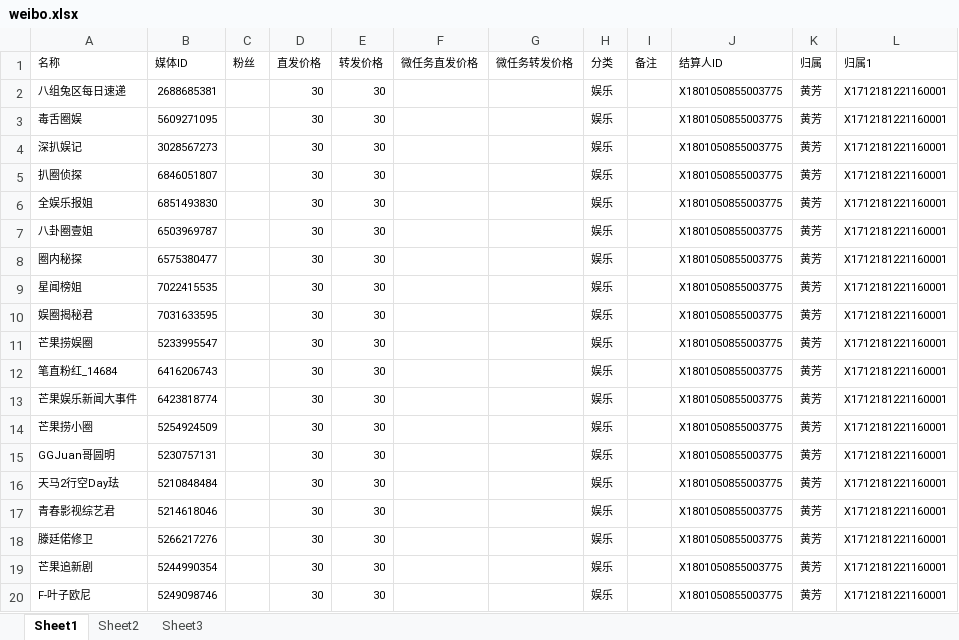
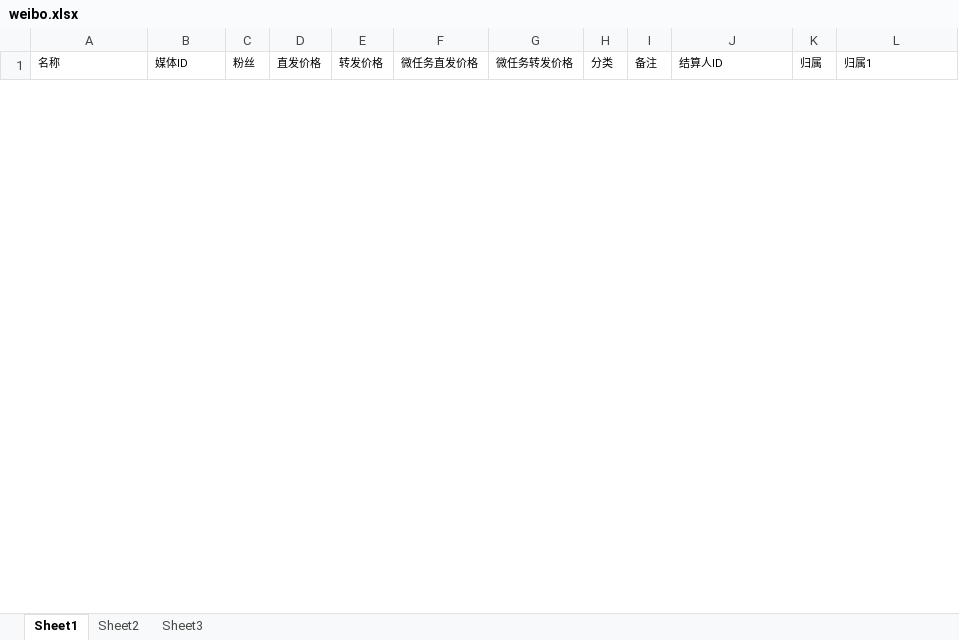
Before and after one commit to radtek/AdaSystem, an Excel workbook: Ada.Web/upload/weibo.xlsx, sheet Sheet1, drawn as a sheet; only a part is shown; values as stored, in another font and other column widths than the file's, no borders; removed rows and columns are numbered as before the commit, all else as after; the diff covers the shown part only; the diff names each change by its address in the sheet, - before the commit and + after, or states it on an @@ line.

```diff
--- a/Ada.Web/upload/weibo.xlsx (sheet Sheet1)
+++ b/Ada.Web/upload/weibo.xlsx (sheet Sheet1)
-row 2: 八组兔区每日速递 | 2688685381 |  | 30 | 30 |  |  | 娱乐 |  | X1801050855003775 | 黄芳 | X1712181221160001
-row 3: 毒舌圈娱 | 5609271095 |  | 30 | 30 |  |  | 娱乐 |  | X1801050855003775 | 黄芳 | X1712181221160001
-row 4: 深扒娱记 | 3028567273 |  | 30 | 30 |  |  | 娱乐 |  | X1801050855003775 | 黄芳 | X1712181221160001
-row 5: 扒圈侦探 | 6846051807 |  | 30 | 30 |  |  | 娱乐 |  | X1801050855003775 | 黄芳 | X1712181221160001
-row 6: 全娱乐报姐 | 6851493830 |  | 30 | 30 |  |  | 娱乐 |  | X1801050855003775 | 黄芳 | X1712181221160001
-row 7: 八卦圈壹姐 | 6503969787 |  | 30 | 30 |  |  | 娱乐 |  | X1801050855003775 | 黄芳 | X1712181221160001
-row 8: 圈内秘探 | 6575380477 |  | 30 | 30 |  |  | 娱乐 |  | X1801050855003775 | 黄芳 | X1712181221160001
-row 9: 星闻榜姐 | 7022415535 |  | 30 | 30 |  |  | 娱乐 |  | X1801050855003775 | 黄芳 | X1712181221160001
-row 10: 娱圈揭秘君 | 7031633595 |  | 30 | 30 |  |  | 娱乐 |  | X1801050855003775 | 黄芳 | X1712181221160001
-row 11: 芒果捞娱圈 | 5233995547 |  | 30 | 30 |  |  | 娱乐 |  | X1801050855003775 | 黄芳 | X1712181221160001
-row 12: 笔直粉红_14684 | 6416206743 |  | 30 | 30 |  |  | 娱乐 |  | X1801050855003775 | 黄芳 | X1712181221160001
-row 13: 芒果娱乐新闻大事件 | 6423818774 |  | 30 | 30 |  |  | 娱乐 |  | X1801050855003775 | 黄芳 | X1712181221160001
-row 14: 芒果捞小圈 | 5254924509 |  | 30 | 30 |  |  | 娱乐 |  | X1801050855003775 | 黄芳 | X1712181221160001
-row 15: GGJuan哥圆明 | 5230757131 |  | 30 | 30 |  |  | 娱乐 |  | X1801050855003775 | 黄芳 | X1712181221160001
-row 16: 天马2行空Day珐 | 5210848484 |  | 30 | 30 |  |  | 娱乐 |  | X1801050855003775 | 黄芳 | X1712181221160001
-row 17: 青春影视综艺君 | 5214618046 |  | 30 | 30 |  |  | 娱乐 |  | X1801050855003775 | 黄芳 | X1712181221160001
-row 18: 滕廷偌修卫 | 5266217276 |  | 30 | 30 |  |  | 娱乐 |  | X1801050855003775 | 黄芳 | X1712181221160001
-row 19: 芒果追新剧 | 5244990354 |  | 30 | 30 |  |  | 娱乐 |  | X1801050855003775 | 黄芳 | X1712181221160001
-row 20: F-叶子欧尼 | 5249098746 |  | 30 | 30 |  |  | 娱乐 |  | X1801050855003775 | 黄芳 | X1712181221160001
```
Also changed, not shown: 44 added rows and 24 removed rows elsewhere in this sheet, Ada.Web/upload/change.xlsx, 5 other files.
